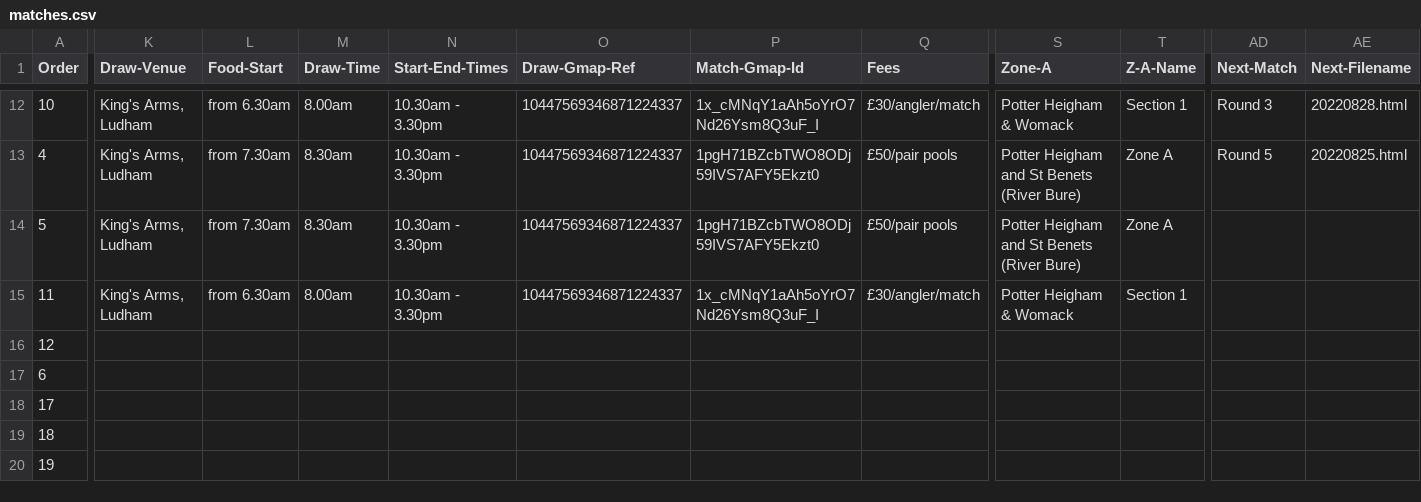
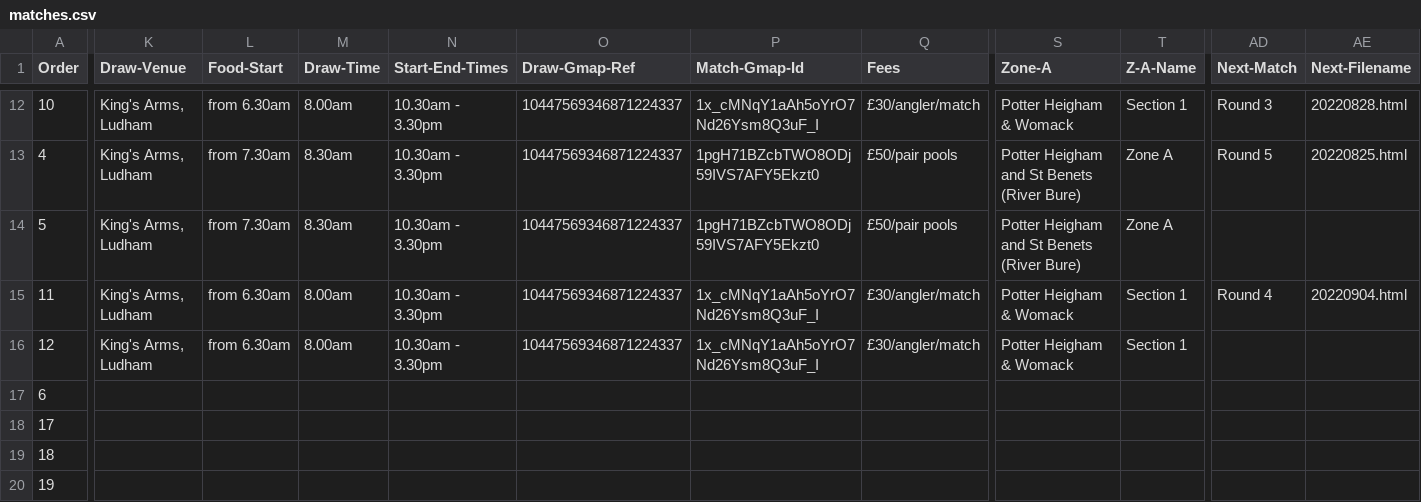
Before and after one commit to ndaa-developer/ndaa-release-two, a CSV file: _data/matches.csv, drawn as a sheet; only a part is shown, gaps mark what is left out; the diff covers the shown part only; the diff names each change by its address in the sheet, - before the commit and + after, or states it on an @@ line.

```diff
--- a/_data/matches.csv
+++ b/_data/matches.csv
-AD15 (Next-Match): (empty)
+AD15 (Next-Match): Round 4
-AE15 (Next-Filename): (empty)
+AE15 (Next-Filename): 20220904.html
-K16 (Draw-Venue): (empty)
+K16 (Draw-Venue): King's Arms, Ludham
-L16 (Food-Start): (empty)
+L16 (Food-Start): from 6.30am
-M16 (Draw-Time): (empty)
+M16 (Draw-Time): 8.00am
-N16 (Start-End-Times): (empty)
+N16 (Start-End-Times): 10.30am - 3.30pm
-O16 (Draw-Gmap-Ref): (empty)
+O16 (Draw-Gmap-Ref): 10447569346871224337
-P16 (Match-Gmap-Id): (empty)
+P16 (Match-Gmap-Id): 1x_cMNqY1aAh5oYrO7Nd26Ysm8Q3uF_I
-Q16 (Fees): (empty)
+Q16 (Fees): £30/angler/match
-S16 (Zone-A): (empty)
+S16 (Zone-A): Potter Heigham & Womack
-T16 (Z-A-Name): (empty)
+T16 (Z-A-Name): Section 1
```
Also changed, not shown: 8 edited cells elsewhere in this file, 1 other file.
